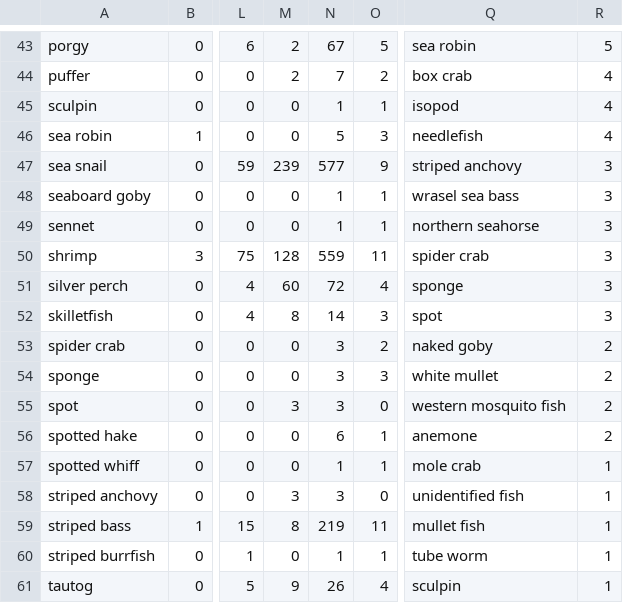
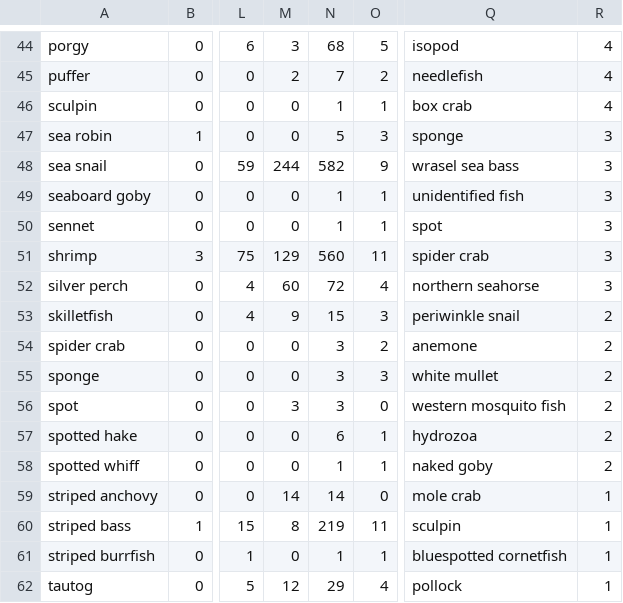
Before and after one commit to Shadhopson/Seining_Analysis, a CSV file: Created CSVs/Combined_Species_Count_By_Year_2019.csv, drawn as a sheet; only a part is shown, gaps mark what is left out; addresses are those after the commit; the diff covers the shown part only; the diff names each change by its address in the sheet, - before the commit and + after, or states it on an @@ line.

```diff
--- a/Created CSVs/Combined_Species_Count_By_Year_2019.csv
+++ b/Created CSVs/Combined_Species_Count_By_Year_2019.csv
-M44: 2
+M44: 3
-N44: 67
+N44: 68
-Q44: sea robin
+Q44: isopod
-R44: 5
+R44: 4
-Q45: box crab
+Q45: needlefish
-Q46: isopod
+Q46: box crab
-Q47: needlefish
+Q47: sponge
-R47: 4
+R47: 3
-M48: 239
+M48: 244
-N48: 577
+N48: 582
-Q48: striped anchovy
+Q48: wrasel sea bass
-Q49: wrasel sea bass
+Q49: unidentified fish
-Q50: northern seahorse
+Q50: spot
-M51: 128
+M51: 129
-N51: 559
+N51: 560
-Q52: sponge
+Q52: northern seahorse
-M53: 8
+M53: 9
-N53: 14
+N53: 15
-Q53: spot
+Q53: periwinkle snail
-R53: 3
+R53: 2
-Q54: naked goby
+Q54: anemone
-Q57: anemone
+Q57: hydrozoa
-Q58: mole crab
+Q58: naked goby
-R58: 1
+R58: 2
-M59: 3
+M59: 14
-N59: 3
+N59: 14
-Q59: unidentified fish
+Q59: mole crab
-Q60: mullet fish
+Q60: sculpin
-Q61: tube worm
+Q61: bluespotted cornetfish
-M62: 9
+M62: 12
-N62: 26
+N62: 29
-Q62: sculpin
+Q62: pollock
```
Also changed, not shown: 1 added row and 77 edited cells elsewhere in this file, Created CSVs/Cleaned_For_Analysis_All_Data.csv, Created CSVs/all_seins_all_data_standard_dates.csv, 9 other files.
